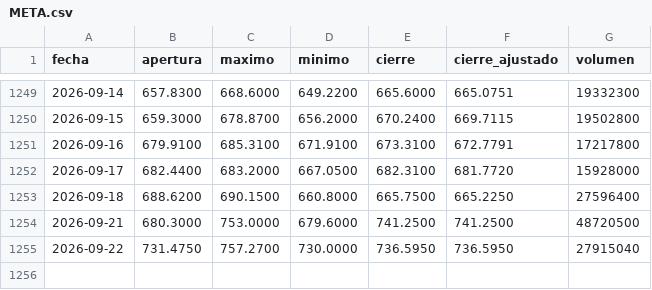
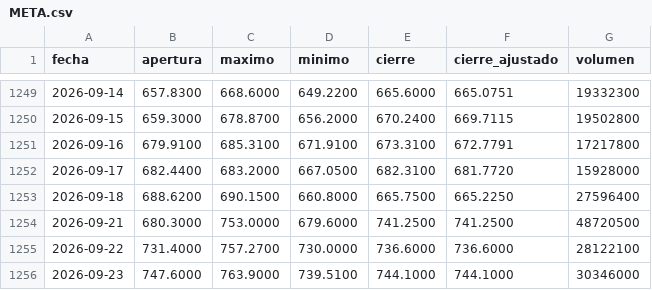
Before and after one commit to joselcortes/InversionesBolsa, a CSV file: informacion/historicos/META.csv, drawn as a sheet; only a part is shown, gaps mark what is left out.

```diff
--- a/informacion/historicos/META.csv
+++ b/informacion/historicos/META.csv
@@ -1254,2 +1254,3 @@ fecha,apertura,maximo,minimo,cierre,cierre_ajustado,volumen
 2026-09-21,680.3000,753.0000,679.6000,741.2500,741.2500,48720500
-2026-09-22,731.4750,757.2700,730.0000,736.5950,736.5950,27915040
+2026-09-22,731.4000,757.2700,730.0000,736.6000,736.6000,28122100
+2026-09-23,747.6000,763.9000,739.5100,744.1000,744.1000,30346000
```
Also changed, not shown: informacion/historicos/AAPL.csv, informacion/historicos/AMZN.csv, 13 other files.
